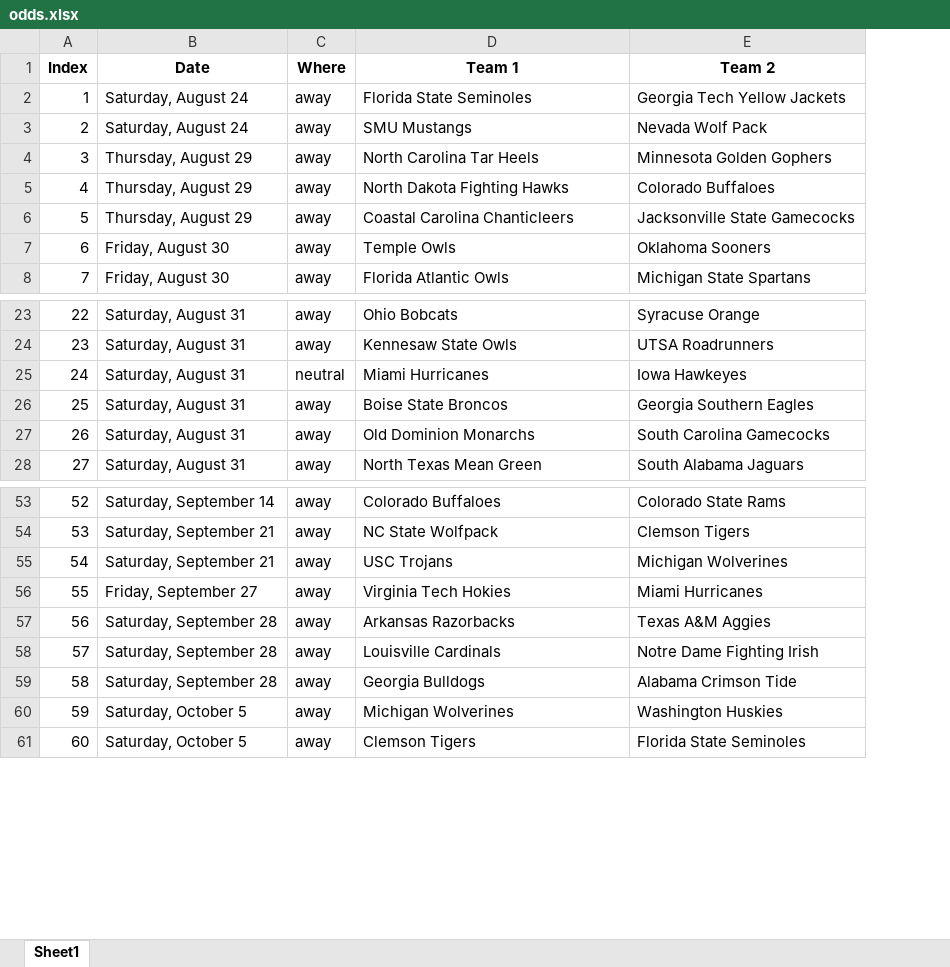
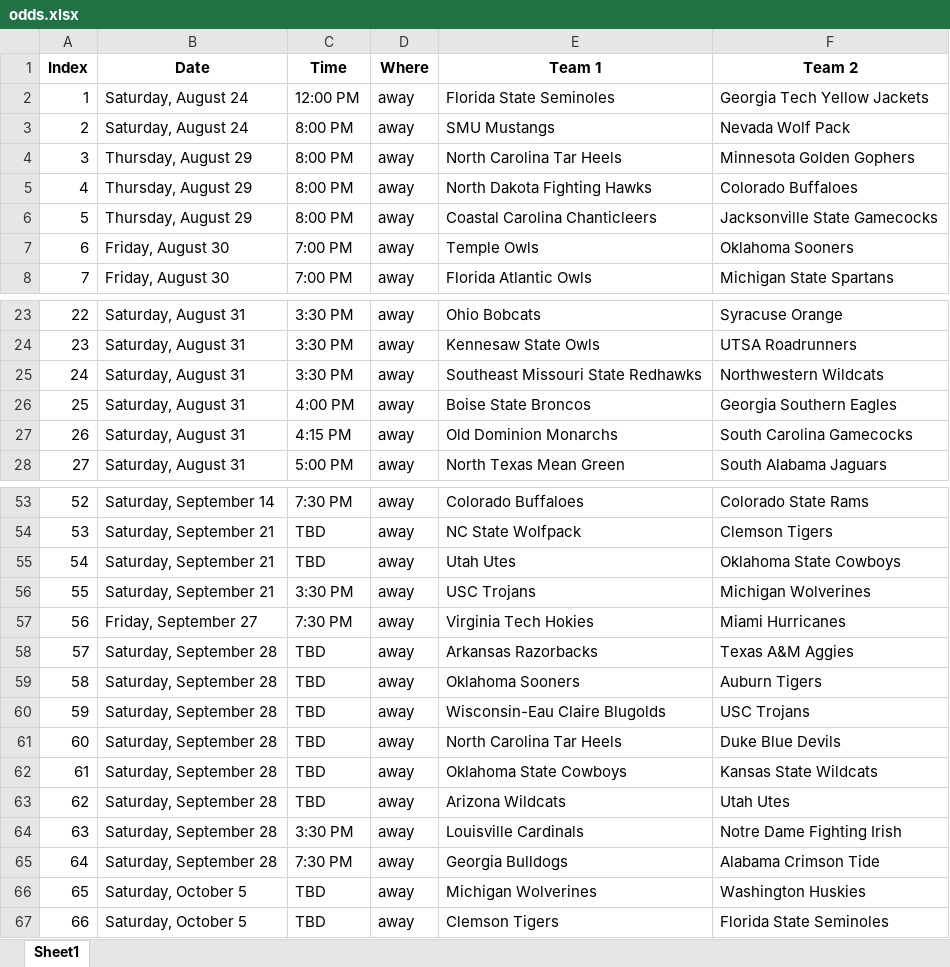
Before and after one commit to meprogrammerguy/pyBlitz, an Excel workbook: data/odds.xlsx, sheet Sheet1, drawn as a sheet; only a part is shown, gaps mark what is left out; values as stored, in another font and other column widths than the file's, no borders; addresses are those after the commit; the diff names each change by its address in the sheet, - before the commit and + after, or states it on an @@ line.

```diff
--- a/data/odds.xlsx (sheet Sheet1)
+++ b/data/odds.xlsx (sheet Sheet1)
+column C (Time), rows 2-8: 12:00 PM | 8:00 PM | 8:00 PM | 8:00 PM | 8:00 PM | 7:00 PM | 7:00 PM; rows 23-28: 3:30 PM | 3:30 PM | 3:30 PM | 4:00 PM | 4:15 PM | 5:00 PM; rows 53-54: 7:30 PM | TBD; rows 56-58: 3:30 PM | 7:30 PM | TBD; rows 64-67: 3:30 PM | 7:30 PM | TBD | TBD
-D25 (Where): neutral
+D25 (Where): away
-E25 (Team 1): Miami Hurricanes
+E25 (Team 1): Southeast Missouri State Redhawks
-F25 (Team 2): Iowa Hawkeyes
+F25 (Team 2): Northwestern Wildcats
+row 55: 54 | Saturday, September 21 | TBD | away | Utah Utes | Oklahoma State Cowboys
@@ column A (Index) renumbered from row 56 down @@
+row 59: 58 | Saturday, September 28 | TBD | away | Oklahoma Sooners | Auburn Tigers
+row 60: 59 | Saturday, September 28 | TBD | away | Wisconsin-Eau Claire Blugolds | USC Trojans
+row 61: 60 | Saturday, September 28 | TBD | away | North Carolina Tar Heels | Duke Blue Devils
+row 62: 61 | Saturday, September 28 | TBD | away | Oklahoma State Cowboys | Kansas State Wildcats
+row 63: 62 | Saturday, September 28 | TBD | away | Arizona Wildcats | Utah Utes
```
Also changed, not shown: 3 other files.
